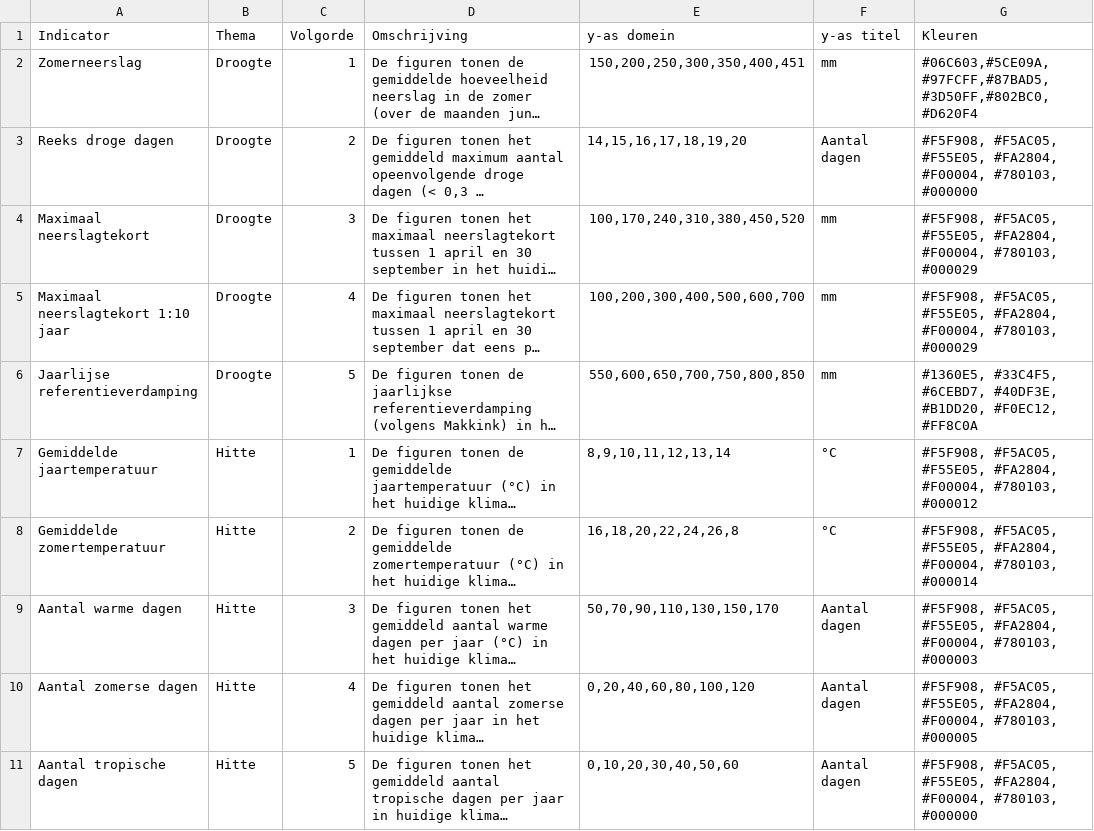
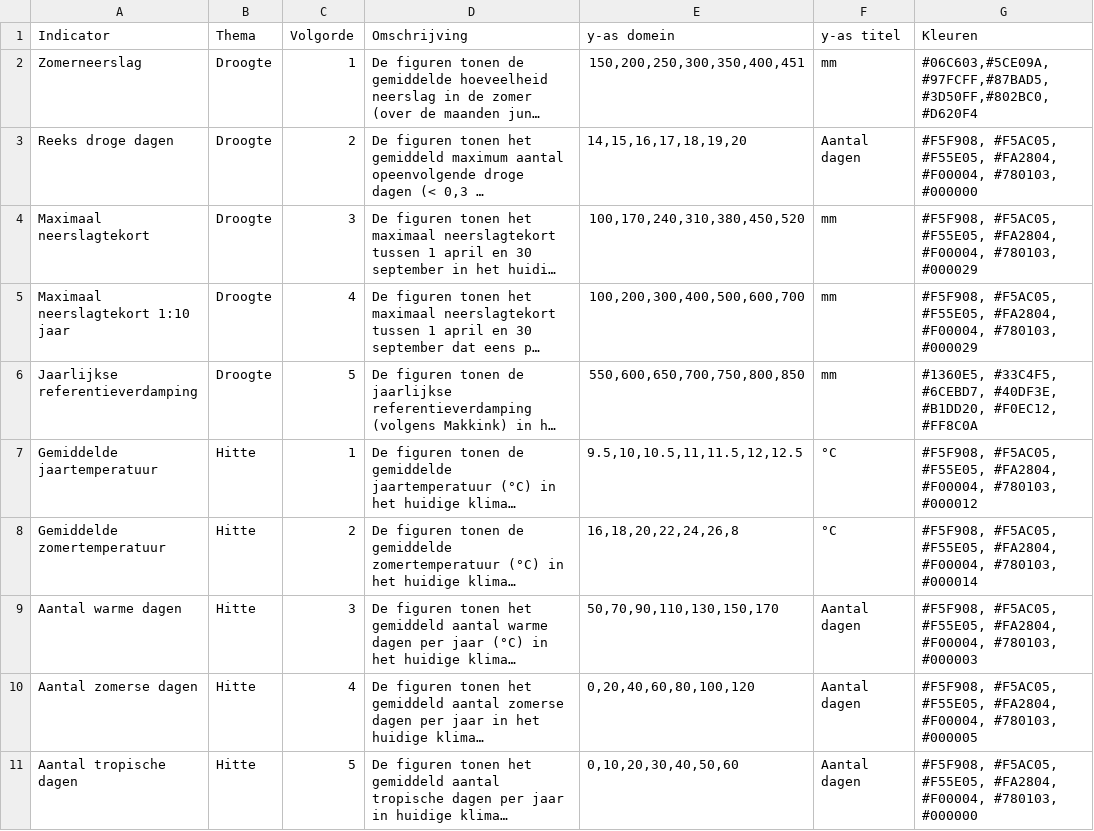
Before and after one commit to Climate-Adaptation-Services/knmi-statistieken-data, a CSV file: metadata.csv, drawn as a sheet; only a part is shown; long unchanged cells end in …; the diff names each change by its address in the sheet, - before the commit and + after, or states it on an @@ line.

Commit message:
Update metadata.csv

```diff
--- a/metadata.csv
+++ b/metadata.csv
-A6 (Indicator): Jaarlijse referentieverdamping
+A6 (Indicator): Jaarlijkse referentieverdamping
-E7 (y-as domein): 8,9,10,11,12,13,14
+E7 (y-as domein): 9.5,10,10.5,11,11.5,12,12.5
```
